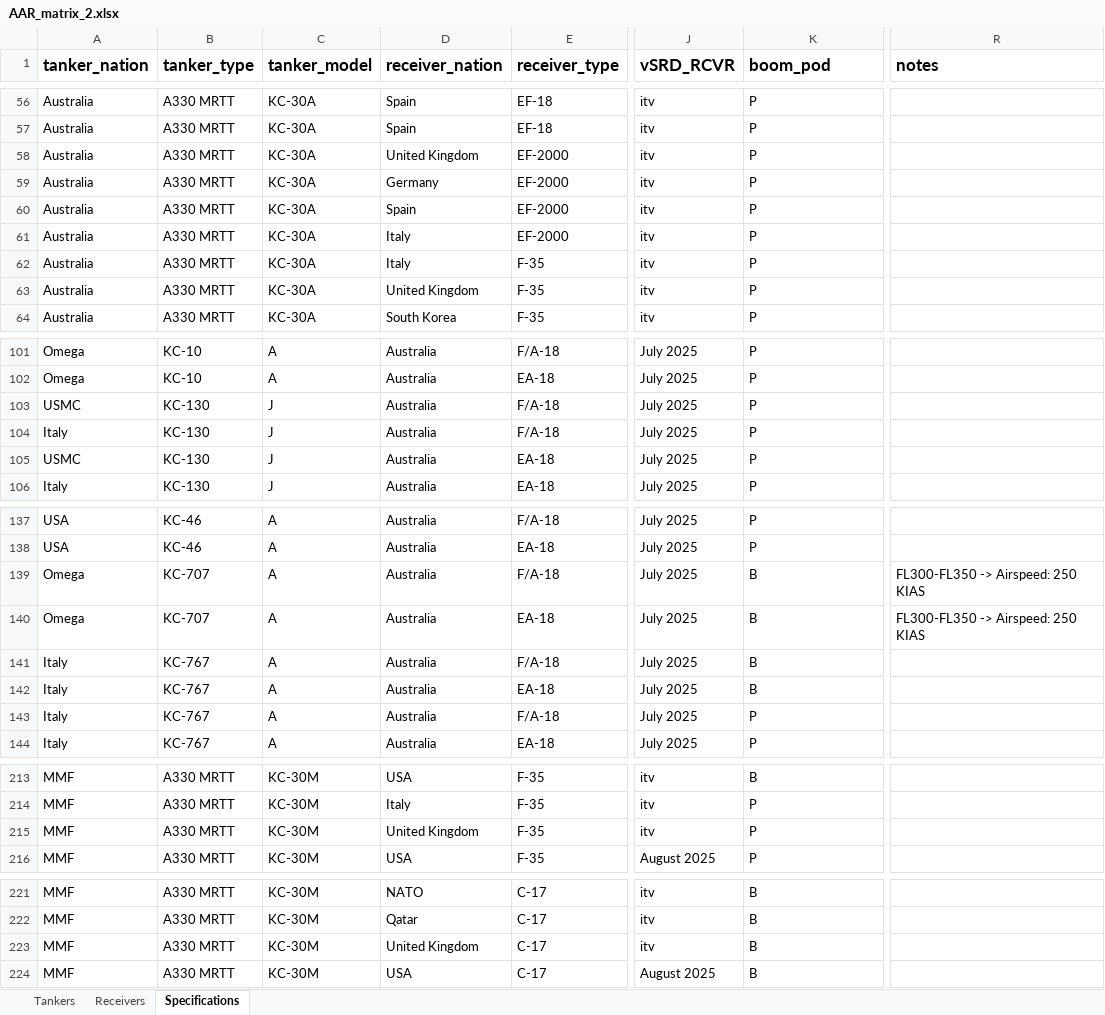
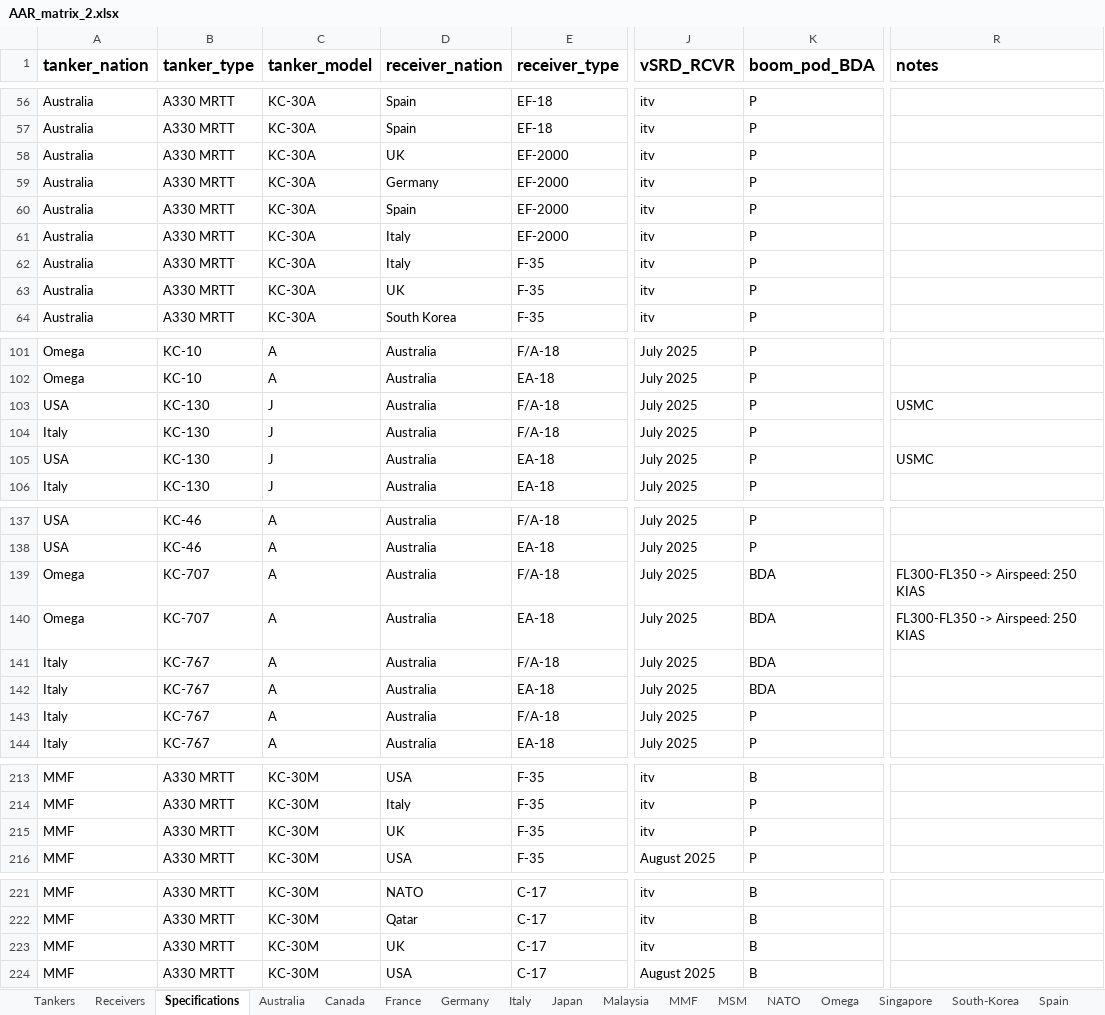
Before and after one commit to evajw/AAR-compatibility, an Excel workbook: Database/AAR_matrix_2.xlsx, sheet Specifications, drawn as a sheet; only a part is shown, gaps mark what is left out; values as stored, in another font and other column widths than the file's, no borders; conditional formats not drawn; the diff covers the shown part only; the diff names each change by its address in the sheet, - before the commit and + after, or states it on an @@ line.

Commit message:
Several changes to the excel databse: english version, additional sheets per country (for surveying purposes), BDA added, no automatic formula updates to save RAM -> press f9 to update the excel sheet

```diff
--- a/Database/AAR_matrix_2.xlsx (sheet Specifications)
+++ b/Database/AAR_matrix_2.xlsx (sheet Specifications)
+sheet tab: Australia
+sheet tab: Canada
+sheet tab: France
+sheet tab: Germany
+sheet tab: Italy
+sheet tab: Japan
+sheet tab: Malaysia
+sheet tab: MMF
+sheet tab: MSM
+sheet tab: NATO
+sheet tab: Omega
+sheet tab: Singapore
+sheet tab: South-Korea
+sheet tab: Spain
-K1: boom_pod
+K1: boom_pod_BDA
-D58 (receiver_nation): United Kingdom
+D58 (receiver_nation): UK
-D63 (receiver_nation): United Kingdom
+D63 (receiver_nation): UK
-A103 (tanker_nation): USMC
+A103 (tanker_nation): USA
-R103 (notes): (empty)
+R103 (notes): USMC
-A105 (tanker_nation): USMC
+A105 (tanker_nation): USA
-R105 (notes): (empty)
+R105 (notes): USMC
-K139:K142 (boom_pod_BDA): B
+K139:K142 (boom_pod_BDA): BDA
-D215 (receiver_nation): United Kingdom
+D215 (receiver_nation): UK
-D223 (receiver_nation): United Kingdom
+D223 (receiver_nation): UK
```
Also changed, not shown: 16 edited cells elsewhere in this sheet, sheet Receivers, sheet Tankers, other sheet tabs.
